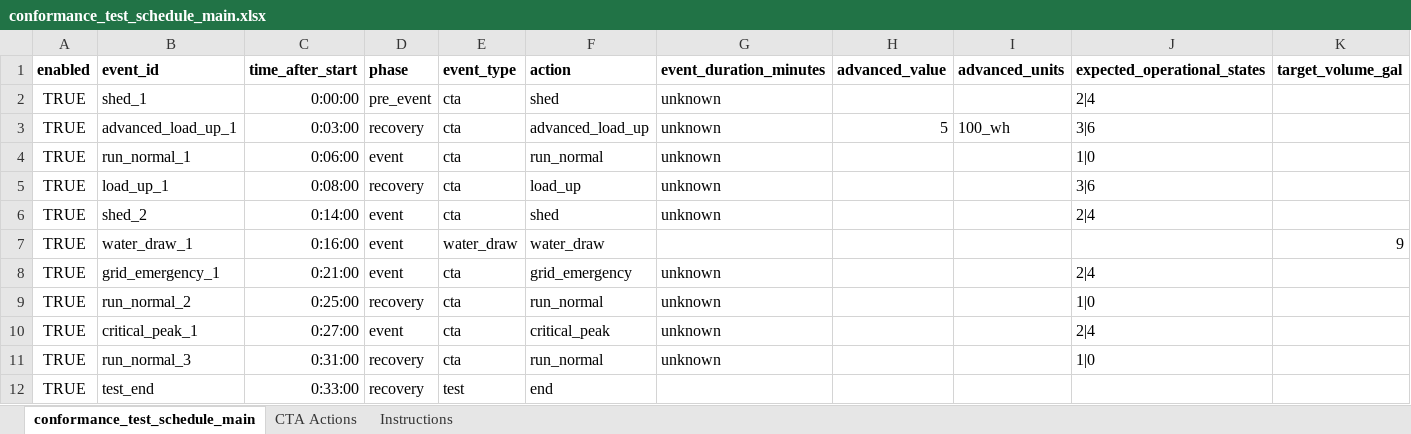
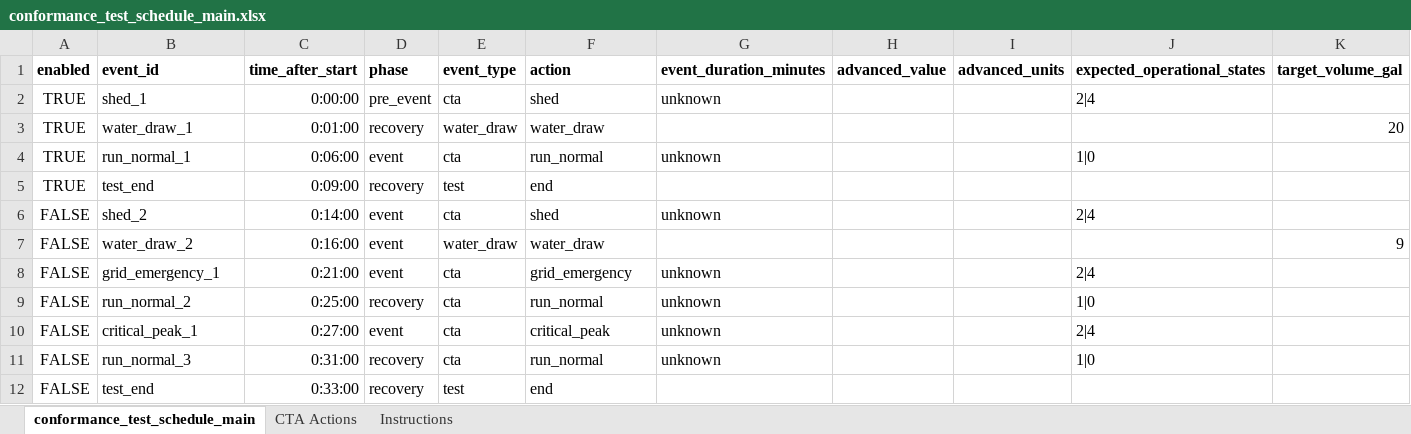
Before and after one commit to PortlandStatePowerLab/conformance_testing_team, an Excel workbook: software/conformance_test_schedule_main.xlsx, sheet conformance_test_schedule_main, drawn as a sheet; only a part is shown; values as stored, in another font and other column widths than the file's, no borders; removed rows and columns are numbered as before the commit, all else as after; rows hold the shown columns only; the diff names each change by its address in the sheet, - before the commit and + after, or states it on an @@ line.

Commit message:
new schedule water draw test

```diff
--- a/software/conformance_test_schedule_main.xlsx (sheet conformance_test_schedule_main)
+++ b/software/conformance_test_schedule_main.xlsx (sheet conformance_test_schedule_main)
-row 3: TRUE | advanced_load_up_1 | 0:03:00 | recovery | cta | advanced_load_up | unknown | 5 | 100_wh | 3|6
+row 3: TRUE | water_draw_1 | 0:01:00 | recovery | water_draw | water_draw |  |  |  |  | 20
-row 5: TRUE | load_up_1 | 0:08:00 | recovery | cta | load_up | unknown |  |  | 3|6
+row 5: TRUE | test_end | 0:09:00 | recovery | test | end
-A6:A12 (enabled): TRUE
+A6:A12 (enabled): FALSE
-B7 (event_id): water_draw_1
+B7 (event_id): water_draw_2
```
